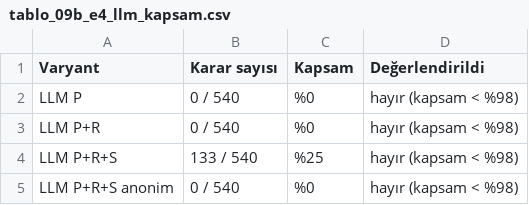
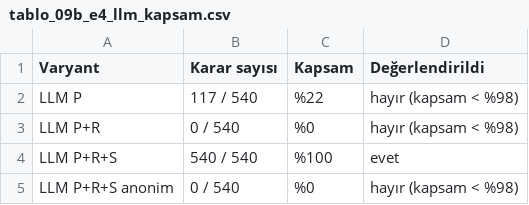
Before and after one commit to hakanvral/bitirme-projesi, a CSV file: results/paper/figures_tr/tablo_09b_e4_llm_kapsam.csv, drawn as a sheet.

```diff
--- a/results/paper/figures_tr/tablo_09b_e4_llm_kapsam.csv
+++ b/results/paper/figures_tr/tablo_09b_e4_llm_kapsam.csv
@@ -1,5 +1,5 @@
 Varyant,Karar sayısı,Kapsam,Değerlendirildi
-LLM P,0 / 540,%0,hayır (kapsam < %98)
+LLM P,117 / 540,%22,hayır (kapsam < %98)
 LLM P+R,0 / 540,%0,hayır (kapsam < %98)
-LLM P+R+S,133 / 540,%25,hayır (kapsam < %98)
+LLM P+R+S,540 / 540,%100,evet
 LLM P+R+S anonim,0 / 540,%0,hayır (kapsam < %98)
```
Also changed, not shown: llm_state/e4_decisions.csv, results/paper/figures_tr/tablo_09_e4_performans.csv, 11 other files.
